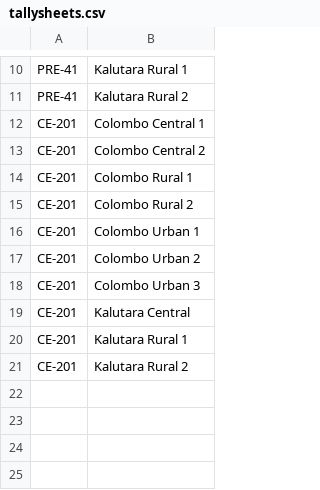
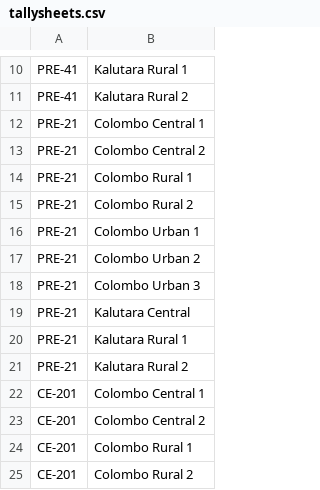
Before and after one commit to ECLK/results-tabulation, a CSV file: sample-data/tallysheets.csv, drawn as a sheet; only a part is shown, gaps mark what is left out; the shorter side is filled out with more unchanged rows; the diff names each change by its address in the sheet, - before the commit and + after, or states it on an @@ line.

Commit message:
added tallysheetPRE21

```diff
--- a/sample-data/tallysheets.csv
+++ b/sample-data/tallysheets.csv
+row 12: PRE-21 | Colombo Central 1
+row 13: PRE-21 | Colombo Central 2
+row 14: PRE-21 | Colombo Rural 1
+row 15: PRE-21 | Colombo Rural 2
+row 16: PRE-21 | Colombo Urban 1
+row 17: PRE-21 | Colombo Urban 2
+row 18: PRE-21 | Colombo Urban 3
+row 19: PRE-21 | Kalutara Central
+row 20: PRE-21 | Kalutara Rural 1
+row 21: PRE-21 | Kalutara Rural 2
```
Also changed, not shown: 6 other files.
